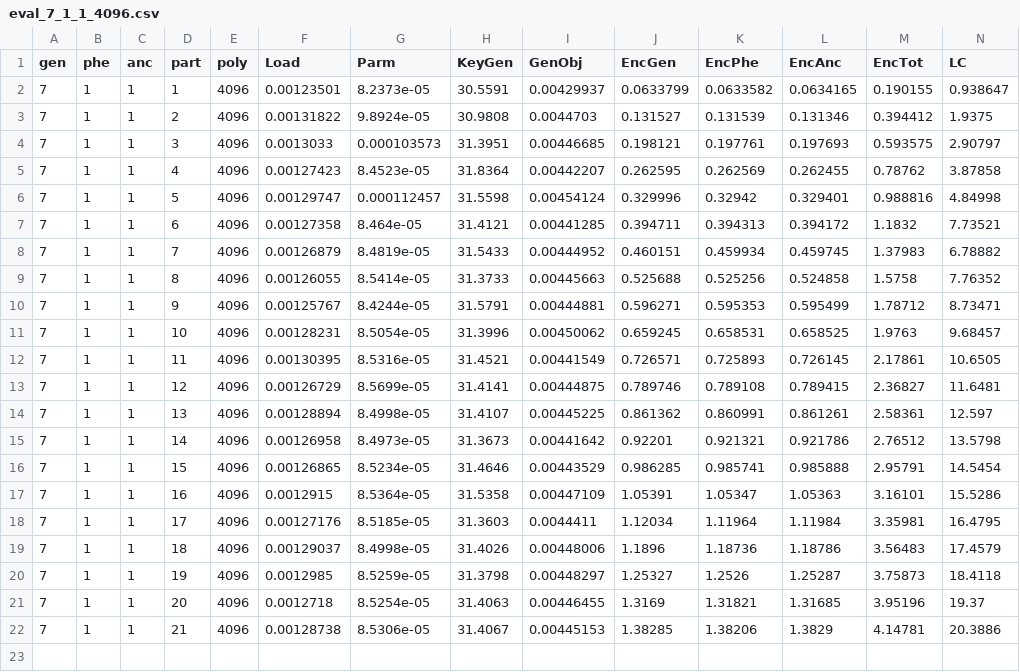
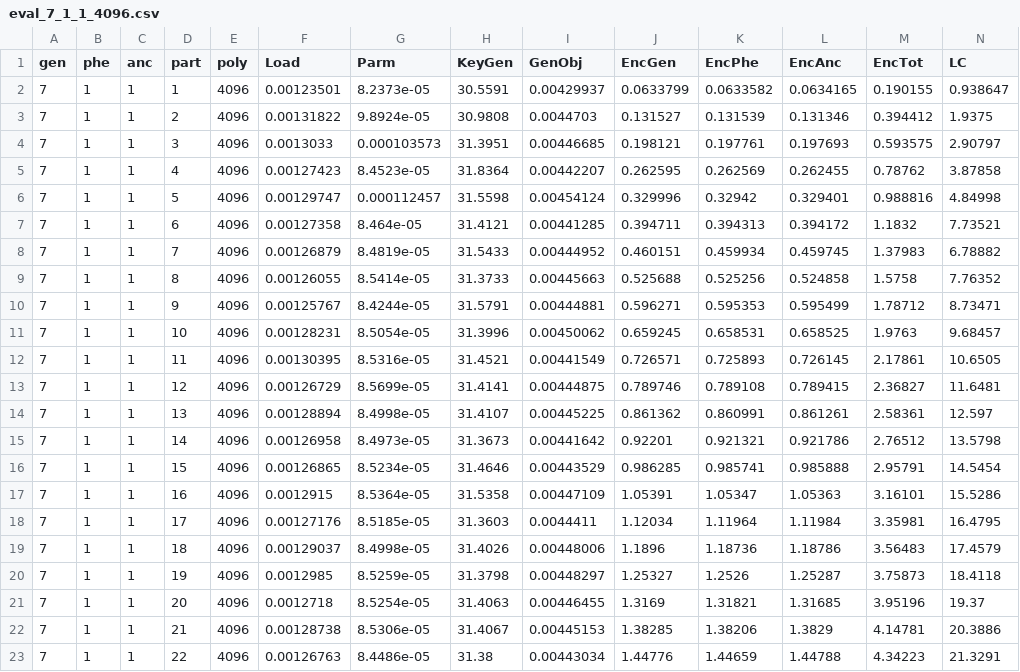
Before and after one commit to privategenocomputation/privategenocomputation, a CSV file: ThresholdHomomorphicEcryption/data/eval_7_1_1_4096.csv, drawn as a sheet; only a part is shown; rows hold the shown columns only; the diff names each change by its address in the sheet, - before the commit and + after, or states it on an @@ line.

```diff
--- a/ThresholdHomomorphicEcryption/data/eval_7_1_1_4096.csv
+++ b/ThresholdHomomorphicEcryption/data/eval_7_1_1_4096.csv
+row 23: 7 | 1 | 1 | 22 | 4096 | 0.00126763 | 8.4486e-05 | 31.38 | 0.00443034 | 1.44776 | 1.44659 | 1.44788 | 4.34223 | 21.3291
```
Also changed, not shown: ThresholdHomomorphicEcryption/data/eval_7_0_1_4096.csv, ThresholdHomomorphicEcryption/data/eval_7_0_2_4096.csv, 3 other files.
